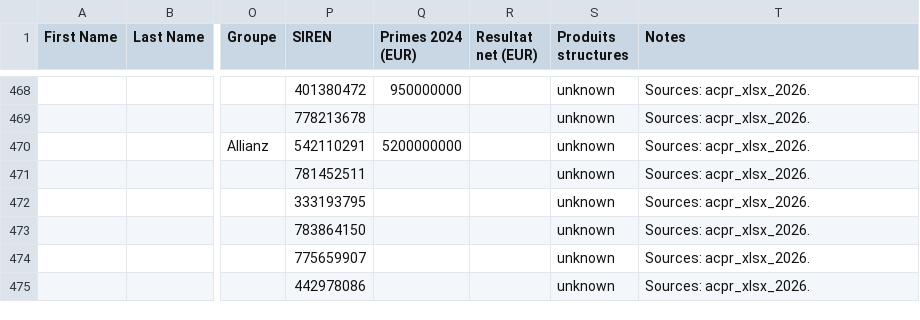
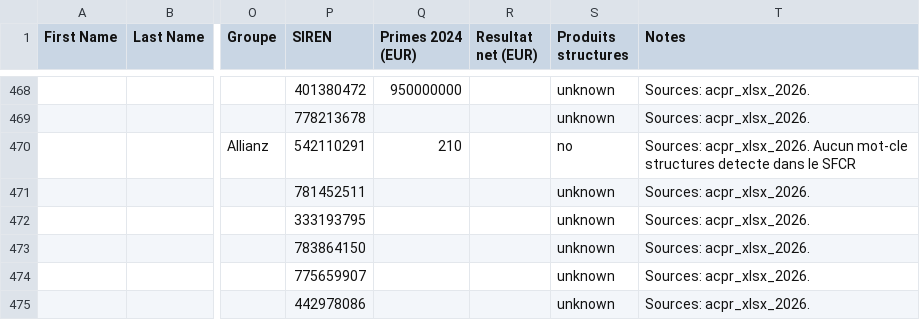
Before and after one commit to lsebah/mutuelles-monitor, a CSV file: docs/data/folk_import.csv, drawn as a sheet; only a part is shown, gaps mark what is left out; the diff names each change by its address in the sheet, - before the commit and + after, or states it on an @@ line.

```diff
--- a/docs/data/folk_import.csv
+++ b/docs/data/folk_import.csv
-Q470 (Primes 2024 (EUR)): 5200000000
+Q470 (Primes 2024 (EUR)): 210
-S470 (Produits structures): unknown
+S470 (Produits structures): no
-T470 (Notes): Sources: acpr_xlsx_2026.
+T470 (Notes): Sources: acpr_xlsx_2026. Aucun mot-cle structures detecte dans le SFCR
```
Also changed, not shown: 3 other files.
